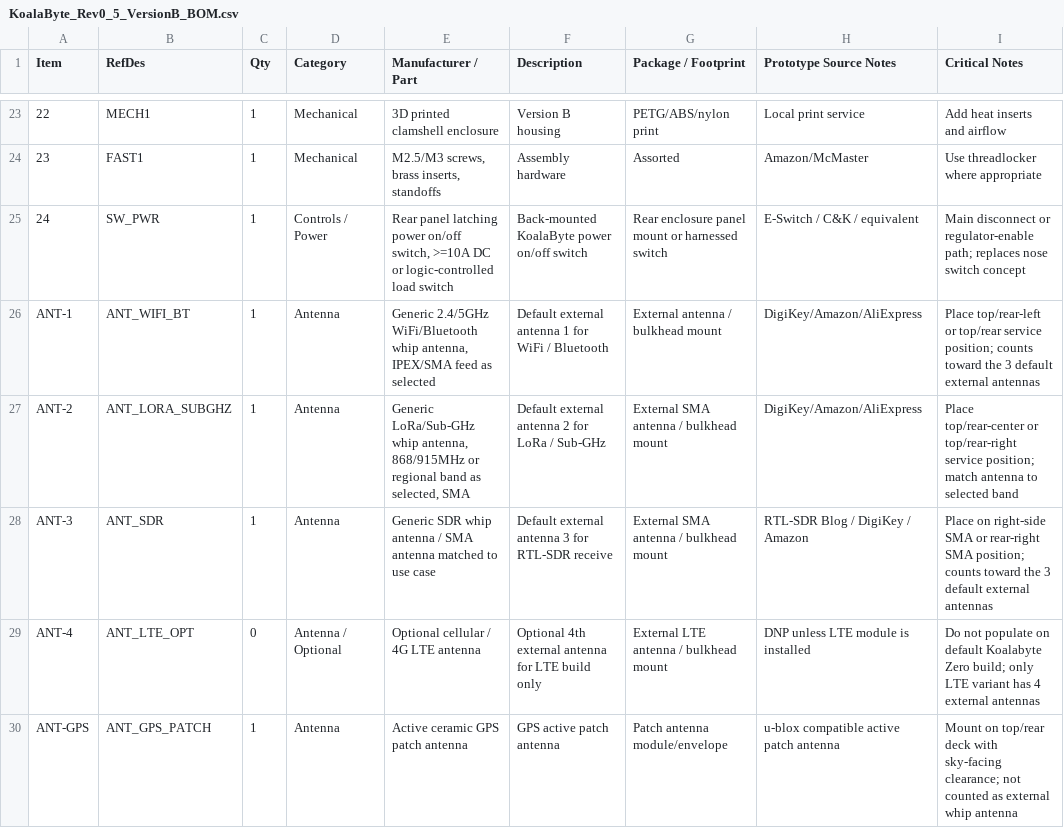
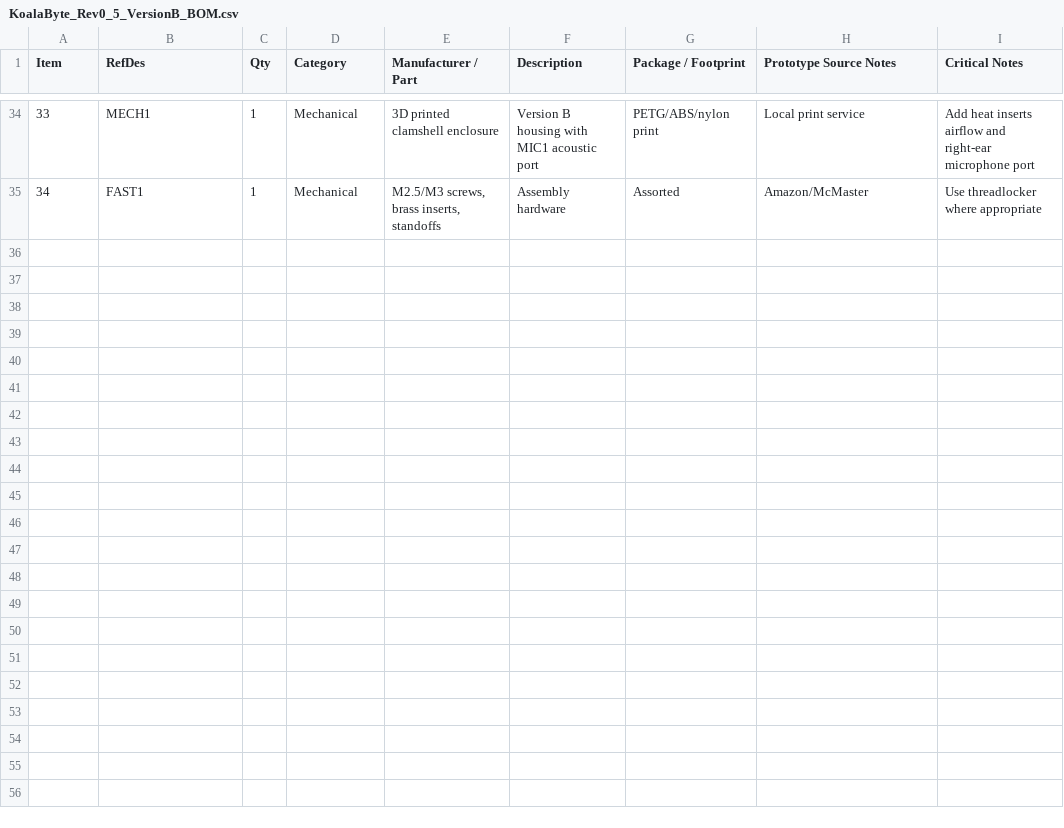
Before and after one commit to greatwhitek9-lab/KoalaByte-Zero, a CSV file: device build schematics/BOM/KoalaByte_Rev0_5_VersionB_BOM.csv, drawn as a sheet; only a part is shown, gaps mark what is left out; removed rows and columns are numbered as before the commit, all else as after; the diff covers the shown part only; the diff names each change by its address in the sheet, - before the commit and + after, or states it on an @@ line.

```diff
--- a/device build schematics/BOM/KoalaByte_Rev0_5_VersionB_BOM.csv
+++ b/device build schematics/BOM/KoalaByte_Rev0_5_VersionB_BOM.csv
@@ column A (Item) renumbered between rows 9 and 35 @@
-F34 (Description): Version B housing
+F34 (Description): Version B housing with MIC1 acoustic port
-I34 (Critical Notes): Add heat inserts and airflow
+I34 (Critical Notes): Add heat inserts airflow and right-ear microphone port
-row 25: 24 | SW_PWR | 1 | Controls / Power | Rear panel latching power on/off switch, >=10A DC or logic-controlled load switch | Back-mounted KoalaByte power on/off switch | Rear enclosure panel mount or harnessed switch | E-Switch / C&K / equivalent | Main disconnect or regulator-enable path; replaces nose switch concept
-row 26: ANT-1 | ANT_WIFI_BT | 1 | Antenna | Generic 2.4/5GHz WiFi/Bluetooth whip antenna, IPEX/SMA feed as selected | Default external antenna 1 for WiFi / Bluetooth | External antenna / bulkhead mount | DigiKey/Amazon/AliExpress | Place top/rear-left or top/rear service position; counts toward the 3 default external antennas
-row 27: ANT-2 | ANT_LORA_SUBGHZ | 1 | Antenna | Generic LoRa/Sub-GHz whip antenna, 868/915MHz or regional band as selected, SMA | Default external antenna 2 for LoRa / Sub-GHz | External SMA antenna / bulkhead mount | DigiKey/Amazon/AliExpress | Place top/rear-center or top/rear-right service position; match antenna to selected band
-row 28: ANT-3 | ANT_SDR | 1 | Antenna | Generic SDR whip antenna / SMA antenna matched to use case | Default external antenna 3 for RTL-SDR receive | External SMA antenna / bulkhead mount | RTL-SDR Blog / DigiKey / Amazon | Place on right-side SMA or rear-right SMA position; counts toward the 3 default external antennas
-row 29: ANT-4 | ANT_LTE_OPT | 0 | Antenna / Optional | Optional cellular / 4G LTE antenna | Optional 4th external antenna for LTE build only | External LTE antenna / bulkhead mount | DNP unless LTE module is installed | Do not populate on default Koalabyte Zero build; only LTE variant has 4 external antennas
-row 30: ANT-GPS | ANT_GPS_PATCH | 1 | Antenna | Active ceramic GPS patch antenna | GPS active patch antenna | Patch antenna module/envelope | u-blox compatible active patch antenna | Mount on top/rear deck with sky-facing clearance; not counted as external whip antenna
```
Also changed, not shown: 12 added rows, 1 removed row and 20 edited cells elsewhere in this file.
